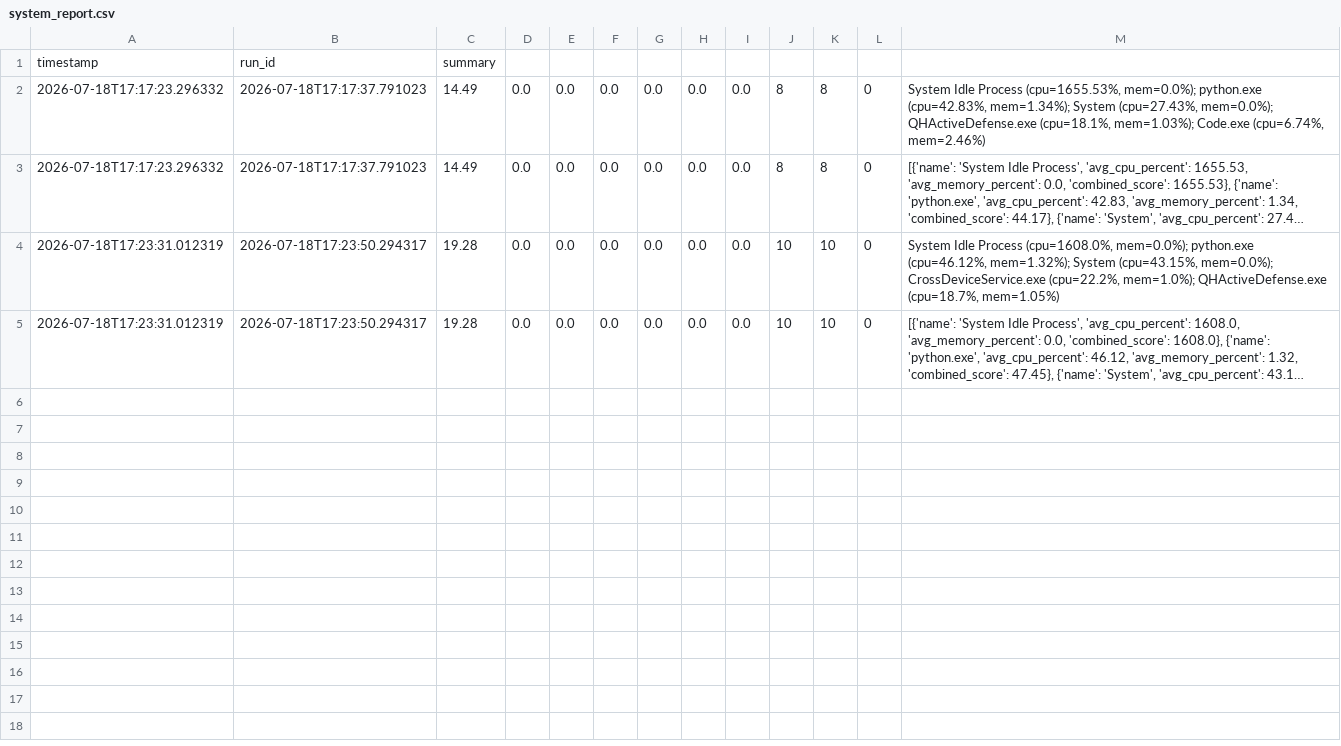
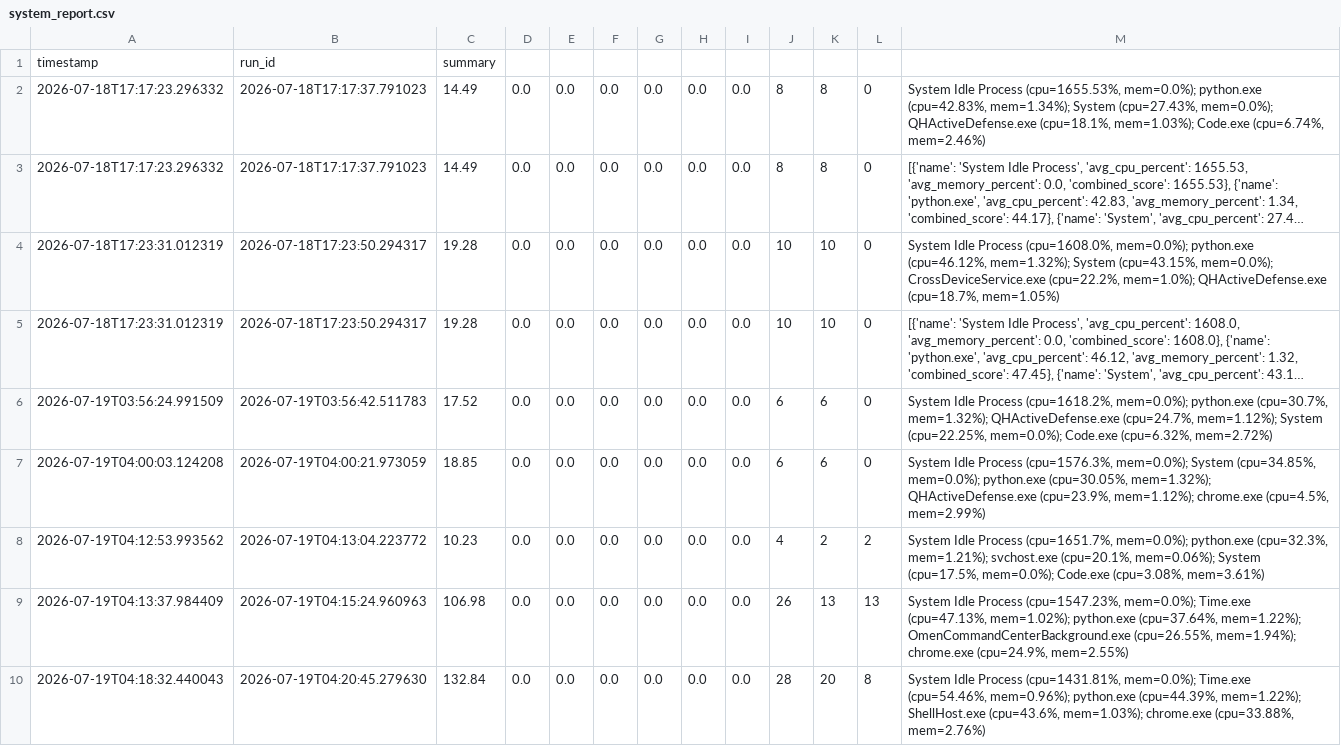
Before and after one commit to Aranya-dev-07/AI-CYBERSECURITY-AND-SYSTEM-HEALTH-MONITORv1.2, a CSV file: backend/data/system_report.csv, drawn as a sheet; long unchanged cells end in …; the diff names each change by its address in the sheet, - before the commit and + after, or states it on an @@ line.

```diff
--- a/backend/data/system_report.csv
+++ b/backend/data/system_report.csv
+row 6: 2026-07-19T03:56:24.991509 | 2026-07-19T03:56:42.511783 | 17.52 | 0.0 | 0.0 | 0.0 | 0.0 | 0.0 | 0.0 | 6 | 6 | 0 | System Idle Process (cpu=1618.2%, mem=0.0%); python.exe (cpu=30.7%, mem=1.32%); QHActiveDefense.exe (cpu=24.7%, mem=1.12%); System (cpu=22.25%, mem=0.0%); Code.exe (cpu=6.32%, mem=2.72%)
+row 7: 2026-07-19T04:00:03.124208 | 2026-07-19T04:00:21.973059 | 18.85 | 0.0 | 0.0 | 0.0 | 0.0 | 0.0 | 0.0 | 6 | 6 | 0 | System Idle Process (cpu=1576.3%, mem=0.0%); System (cpu=34.85%, mem=0.0%); python.exe (cpu=30.05%, mem=1.32%); QHActiveDefense.exe (cpu=23.9%, mem=1.12%); chrome.exe (cpu=4.5%, mem=2.99%)
+row 8: 2026-07-19T04:12:53.993562 | 2026-07-19T04:13:04.223772 | 10.23 | 0.0 | 0.0 | 0.0 | 0.0 | 0.0 | 0.0 | 4 | 2 | 2 | System Idle Process (cpu=1651.7%, mem=0.0%); python.exe (cpu=32.3%, mem=1.21%); svchost.exe (cpu=20.1%, mem=0.06%); System (cpu=17.5%, mem=0.0%); Code.exe (cpu=3.08%, mem=3.61%)
+row 9: 2026-07-19T04:13:37.984409 | 2026-07-19T04:15:24.960963 | 106.98 | 0.0 | 0.0 | 0.0 | 0.0 | 0.0 | 0.0 | 26 | 13 | 13 | System Idle Process (cpu=1547.23%, mem=0.0%); Time.exe (cpu=47.13%, mem=1.02%); python.exe (cpu=37.64%, mem=1.22%); OmenCommandCenterBackground.exe (cpu=26.55%, mem=1.94%); chrome.exe (cpu=24.9%, mem=2.55%)
+row 10: 2026-07-19T04:18:32.440043 | 2026-07-19T04:20:45.279630 | 132.84 | 0.0 | 0.0 | 0.0 | 0.0 | 0.0 | 0.0 | 28 | 20 | 8 | System Idle Process (cpu=1431.81%, mem=0.0%); Time.exe (cpu=54.46%, mem=0.96%); python.exe (cpu=44.39%, mem=1.22%); ShellHost.exe (cpu=43.6%, mem=1.03%); chrome.exe (cpu=33.88%, mem=2.76%)
```
Also changed, not shown: backend/data/system_metrics.csv, 4 other files.
